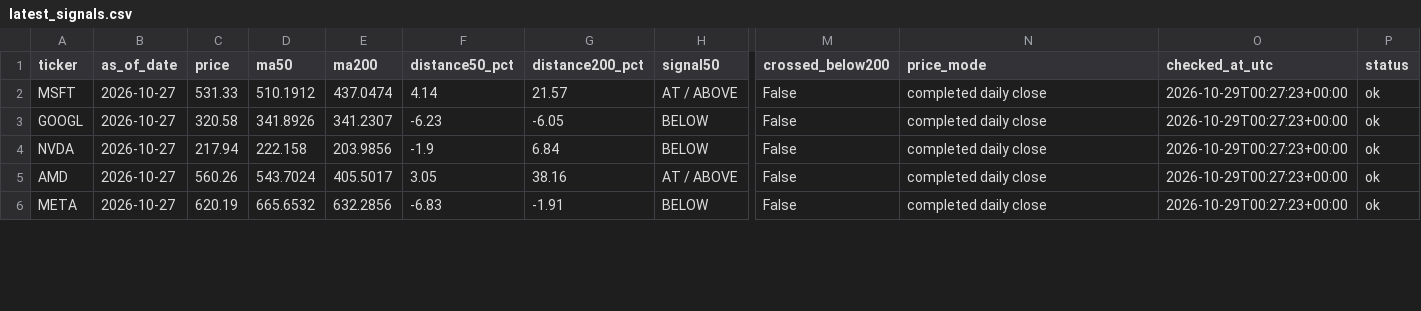
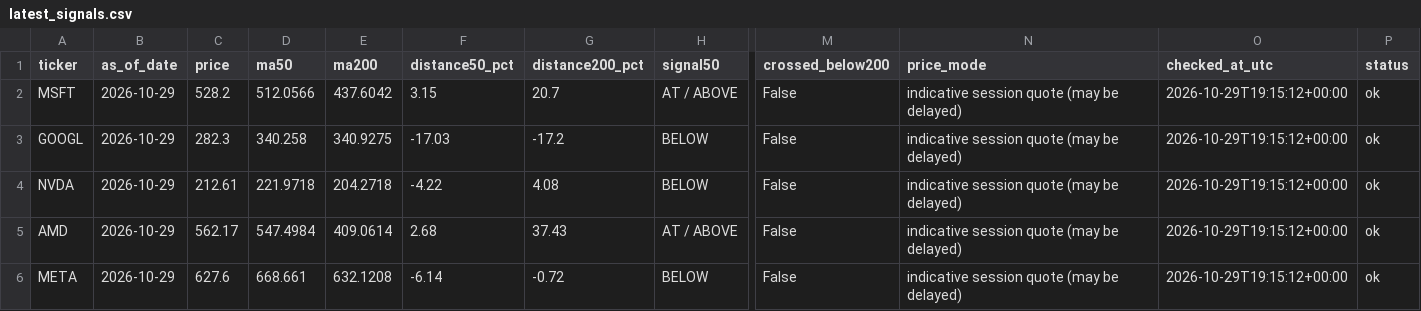
Before and after one commit to kmkrishnakant68-beep/stockpilot-cloud, a CSV file: stockpilot_data/latest_signals.csv, drawn as a sheet; only a part is shown, gaps mark what is left out; the diff covers the shown part only; the diff names each change by its address in the sheet, - before the commit and + after, or states it on an @@ line.

```diff
--- a/stockpilot_data/latest_signals.csv
+++ b/stockpilot_data/latest_signals.csv
-B2:B6 (as_of_date): 2026-10-27
+B2:B6 (as_of_date): 2026-10-29
-C2 (price): 531.33
+C2 (price): 528.2
-D2 (ma50): 510.1912
+D2 (ma50): 512.0566
-E2 (ma200): 437.0474
+E2 (ma200): 437.6042
-F2 (distance50_pct): 4.14
+F2 (distance50_pct): 3.15
-G2 (distance200_pct): 21.57
+G2 (distance200_pct): 20.7
-N2:N6 (price_mode): completed daily close
+N2:N6 (price_mode): indicative session quote (may be delayed)
-O2:O6 (checked_at_utc): 2026-10-29T00:27:23+00:00
+O2:O6 (checked_at_utc): 2026-10-29T19:15:12+00:00
-C3 (price): 320.58
+C3 (price): 282.3
-D3 (ma50): 341.8926
+D3 (ma50): 340.258
-E3 (ma200): 341.2307
+E3 (ma200): 340.9275
-F3 (distance50_pct): -6.23
+F3 (distance50_pct): -17.03
-G3 (distance200_pct): -6.05
+G3 (distance200_pct): -17.2
-C4 (price): 217.94
+C4 (price): 212.61
-D4 (ma50): 222.158
+D4 (ma50): 221.9718
-E4 (ma200): 203.9856
+E4 (ma200): 204.2718
-F4 (distance50_pct): -1.9
+F4 (distance50_pct): -4.22
-G4 (distance200_pct): 6.84
+G4 (distance200_pct): 4.08
-C5 (price): 560.26
+C5 (price): 562.17
-D5 (ma50): 543.7024
+D5 (ma50): 547.4984
-E5 (ma200): 405.5017
+E5 (ma200): 409.0614
-F5 (distance50_pct): 3.05
+F5 (distance50_pct): 2.68
-G5 (distance200_pct): 38.16
+G5 (distance200_pct): 37.43
-C6 (price): 620.19
+C6 (price): 627.6
-D6 (ma50): 665.6532
+D6 (ma50): 668.661
-E6 (ma200): 632.2856
+E6 (ma200): 632.1208
-F6 (distance50_pct): -6.83
+F6 (distance50_pct): -6.14
-G6 (distance200_pct): -1.91
+G6 (distance200_pct): -0.72
```
Also changed, not shown: 88 edited cells elsewhere in this file, stockpilot_data/alerts.csv, 6 other files.
